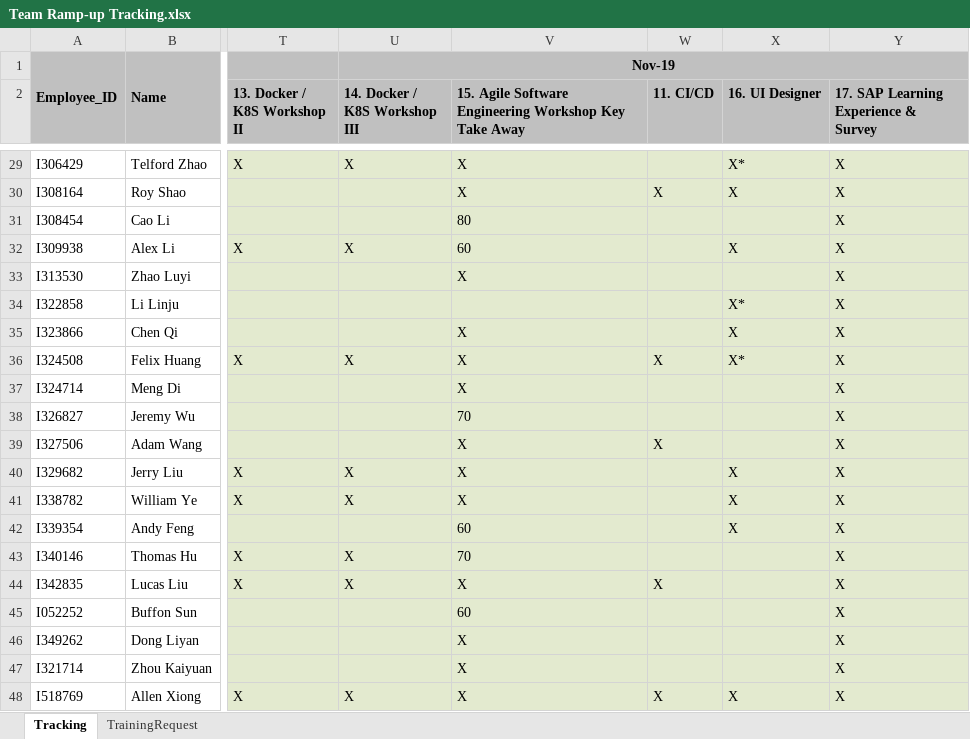
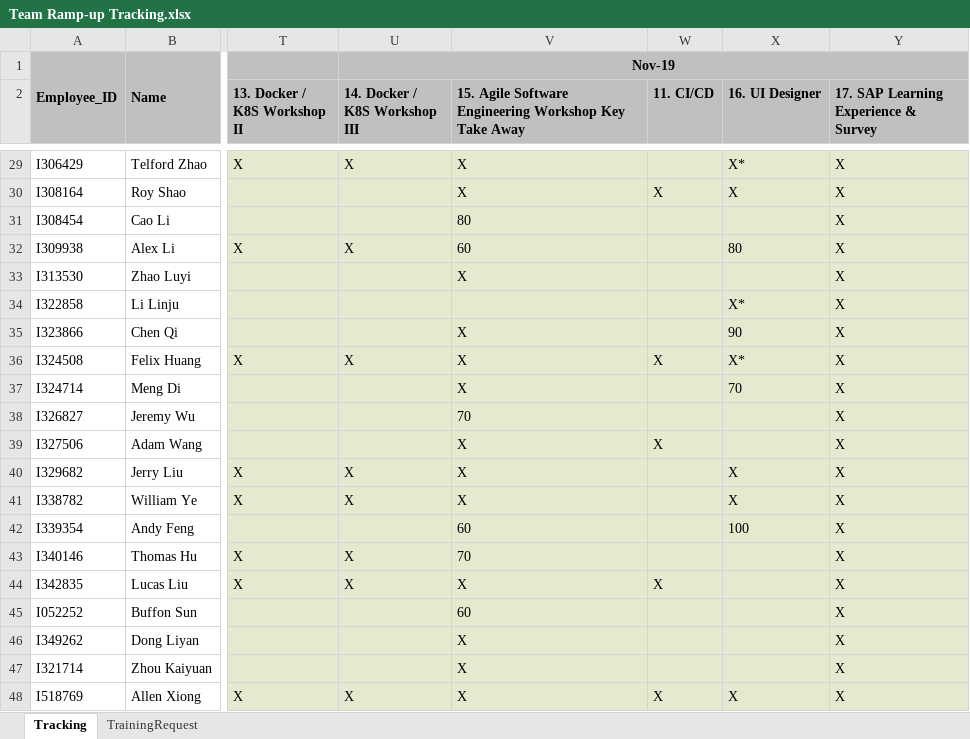
Before and after one commit to luoweihoo/Team-Ramp-up, an Excel workbook: Team Ramp-up Tracking.xlsx, sheet Tracking, drawn as a sheet; only a part is shown, gaps mark what is left out; values as stored, in another font and other column widths than the file's, no borders; conditional formats and table styles not drawn; the diff covers the shown part only; the diff names each change by its address in the sheet, - before the commit and + after, or states it on an @@ line.

```diff
--- a/Team Ramp-up Tracking.xlsx (sheet Tracking)
+++ b/Team Ramp-up Tracking.xlsx (sheet Tracking)
-X32 (16. UI Designer): X
+X32 (16. UI Designer): 80
-X35 (16. UI Designer): X
+X35 (16. UI Designer): 90
-X37 (16. UI Designer): (empty)
+X37 (16. UI Designer): 70
-X42 (16. UI Designer): X
+X42 (16. UI Designer): 100
```
Also changed, not shown: 3 added rows, 4 removed rows, 16 moved rows and 32 edited cells elsewhere in this sheet, Archive/6_Result.xlsx, 22 other files.
